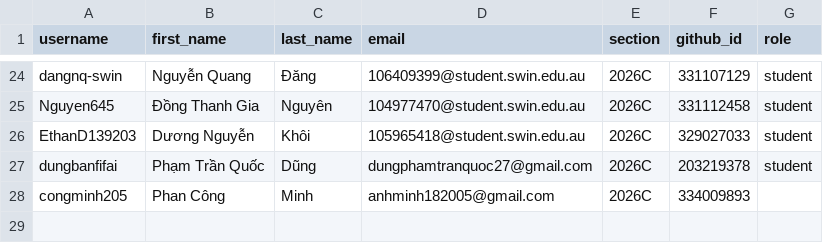
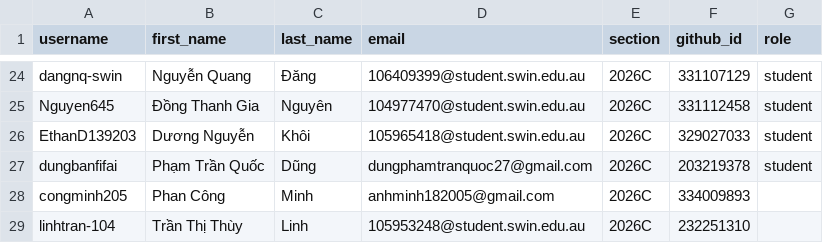
Before and after one commit to BH-Classrooms/classroom50, a CSV file: cos10026-2026c/roster.csv, drawn as a sheet; only a part is shown, gaps mark what is left out.

Commit message:
[Classroom 50] Add student: cos10026-2026c/linhtran-104

```diff
--- a/cos10026-2026c/roster.csv
+++ b/cos10026-2026c/roster.csv
@@ -28 +28,2 @@ dungbanfifai,Phạm Trần Quốc,Dũng,dungphamtranquoc27@gmail.com,2026C,20321
 congminh205,Phan Công,Minh,anhminh182005@gmail.com,2026C,334009893,
+linhtran-104,Trần Thị Thùy,Linh,105953248@student.swin.edu.au,2026C,232251310,
```
